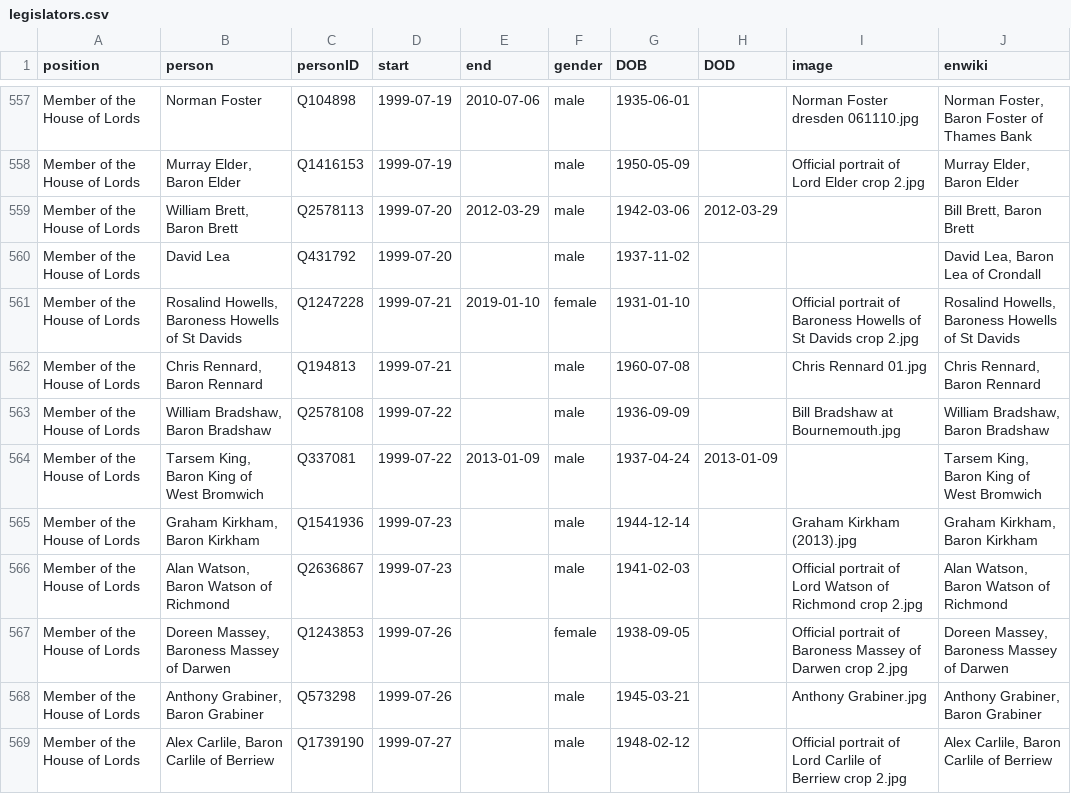
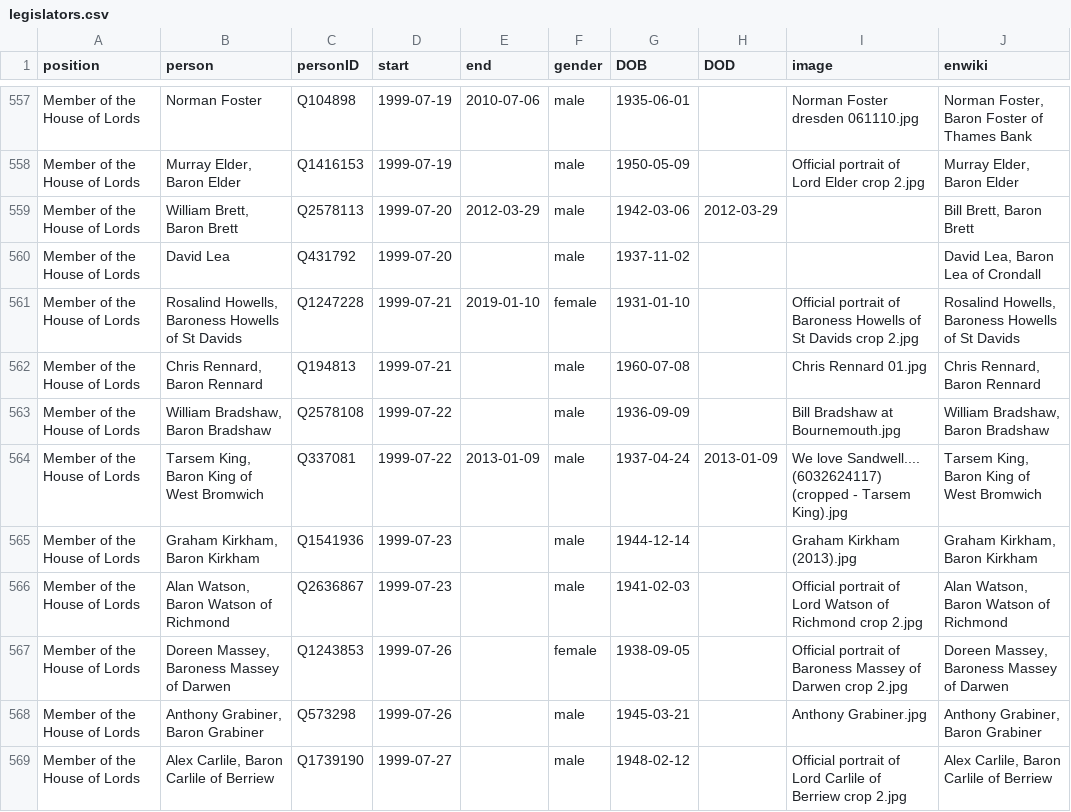
Before and after one commit to every-politician-scrapers/united-kingdom-cabinet, a CSV file: html/legislators.csv, drawn as a sheet; only a part is shown, gaps mark what is left out.

Commit message:
PCB update

```diff
--- a/html/legislators.csv
+++ b/html/legislators.csv
@@ -563,3 +563,3 @@ Member of the House of Lords,"Chris Rennard, Baron Rennard",Q194813,1999-07-21,,
 Member of the House of Lords,"William Bradshaw, Baron Bradshaw",Q2578108,1999-07-22,,male,1936-09-09,,Bill Bradshaw at Bournemouth.jpg,"William Bradshaw, Baron Bradshaw"
-Member of the House of Lords,"Tarsem King, Baron King of West Bromwich",Q337081,1999-07-22,2013-01-09,male,1937-04-24,2013-01-09,,"Tarsem King, Baron King of West Bromwich"
+Member of the House of Lords,"Tarsem King, Baron King of West Bromwich",Q337081,1999-07-22,2013-01-09,male,1937-04-24,2013-01-09,We love Sandwell.... (6032624117) (cropped - Tarsem King).jpg,"Tarsem King, Baron King of West Bromwich"
 Member of the House of Lords,"Graham Kirkham, Baron Kirkham",Q1541936,1999-07-23,,male,1944-12-14,,Graham Kirkham (2013).jpg,"Graham Kirkham, Baron Kirkham"
```
